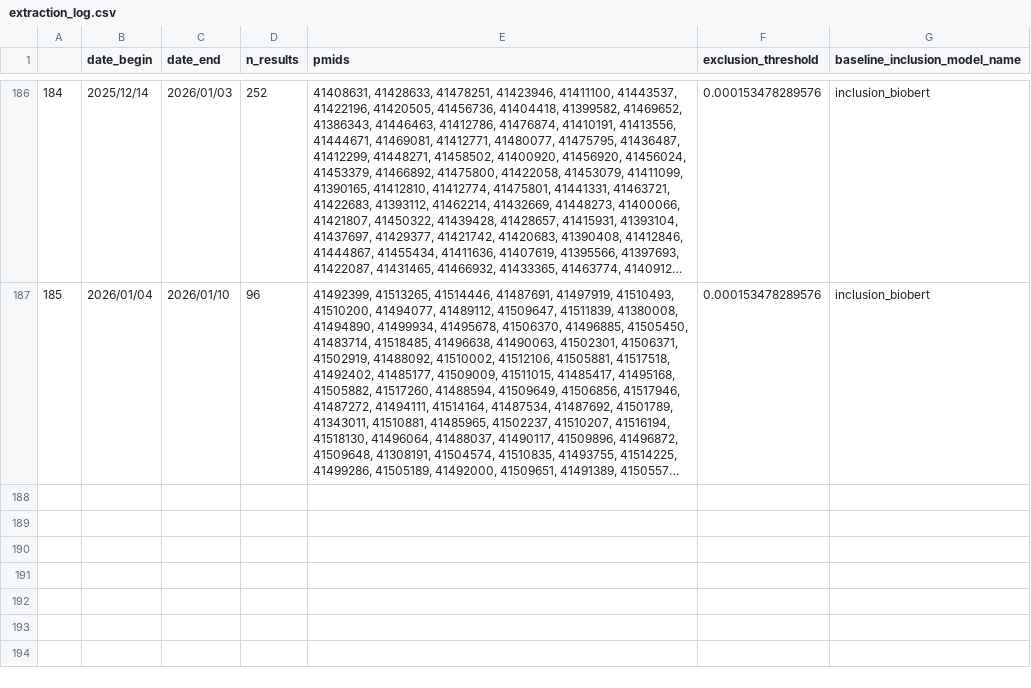
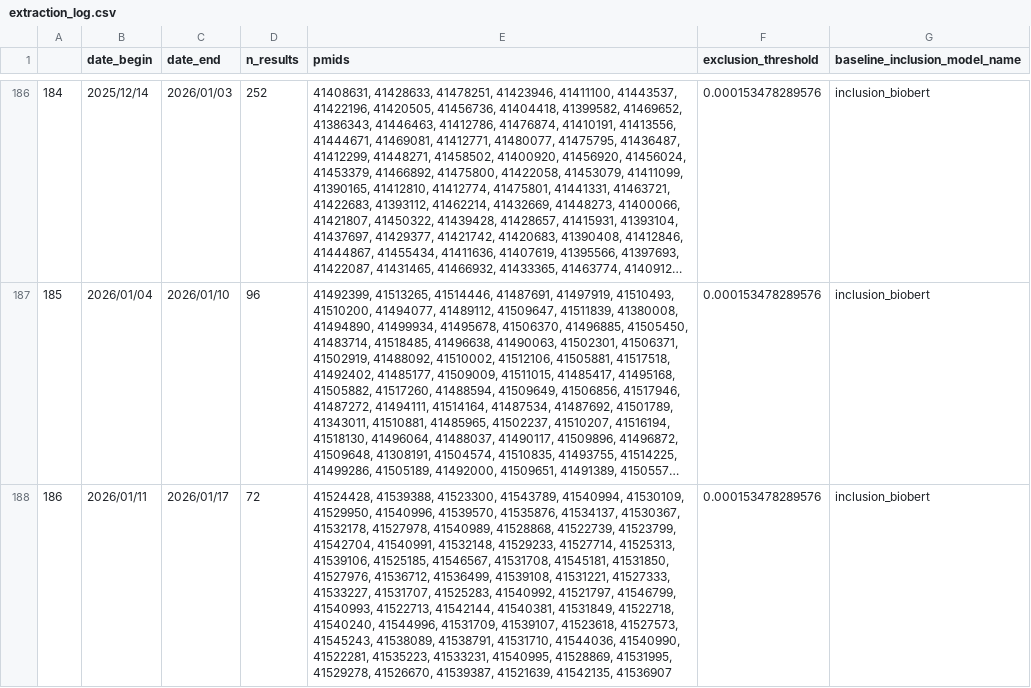
Before and after one commit to urppchusj/impactpharmacie, a CSV file: data/second_gen/extraction_log.csv, drawn as a sheet; only a part is shown, gaps mark what is left out; long unchanged cells end in …; the diff names each change by its address in the sheet, - before the commit and + after, or states it on an @@ line.

Commit message:
data update 2026/01/19

```diff
--- a/data/second_gen/extraction_log.csv
+++ b/data/second_gen/extraction_log.csv
+row 188: 186 | 2026/01/11 | 2026/01/17 | 72 | 41524428, 41539388, 41523300, 41543789, 41540994, 41530109, 41529950, 41540996, 41539570, 41535876, 41534137, 41530367, 41532178, 41527978, 41540989, 41528868, 41522739, 41523799, 41542704, 41540991, 41532148, 41529233, 41527714, 41525313, 41539106, 41525185, 41546567, 41531708, 41545181, 41531850, 41527976, 41536712, 41536499, 41539108, 41531221, 41527333, 41533227, 41531707, 41525283, 41540992, 41521797, 41546799, 41540993, 41522713, 41542144, 41540381, 41531849, 41522718, 41540240, 41544996, 41531709, 41539107, 41523618, 41527573, 41545243, 41538089, 41538791, 41531710, 41544036, 41540990, 41522281, 41535223, 41533231, 41540995, 41528869, 41531995, 41529278, 41526670, 41539387, 41521639, 41542135, 41536907 | 0.000153478289576 | inclusion_biobert
```
Also changed, not shown: data/second_gen/predictions.csv, 2 other files.
